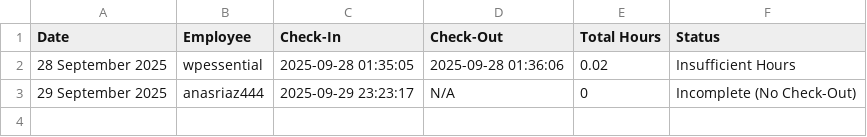
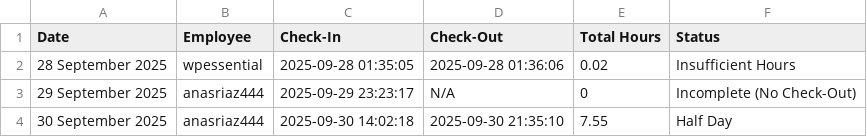
Before and after one commit to wpessential/git-attendance-system-flow, a CSV file: attendance_summary.csv, drawn as a sheet.

```diff
--- a/attendance_summary.csv
+++ b/attendance_summary.csv
@@ -3 +3,2 @@ Date,Employee,Check-In,Check-Out,Total Hours,Status
 29 September 2025,anasriaz444,2025-09-29 23:23:17,N/A,0,Incomplete (No Check-Out)
+30 September 2025,anasriaz444,2025-09-30 14:02:18,2025-09-30 21:35:10,7.55,Half Day
```
